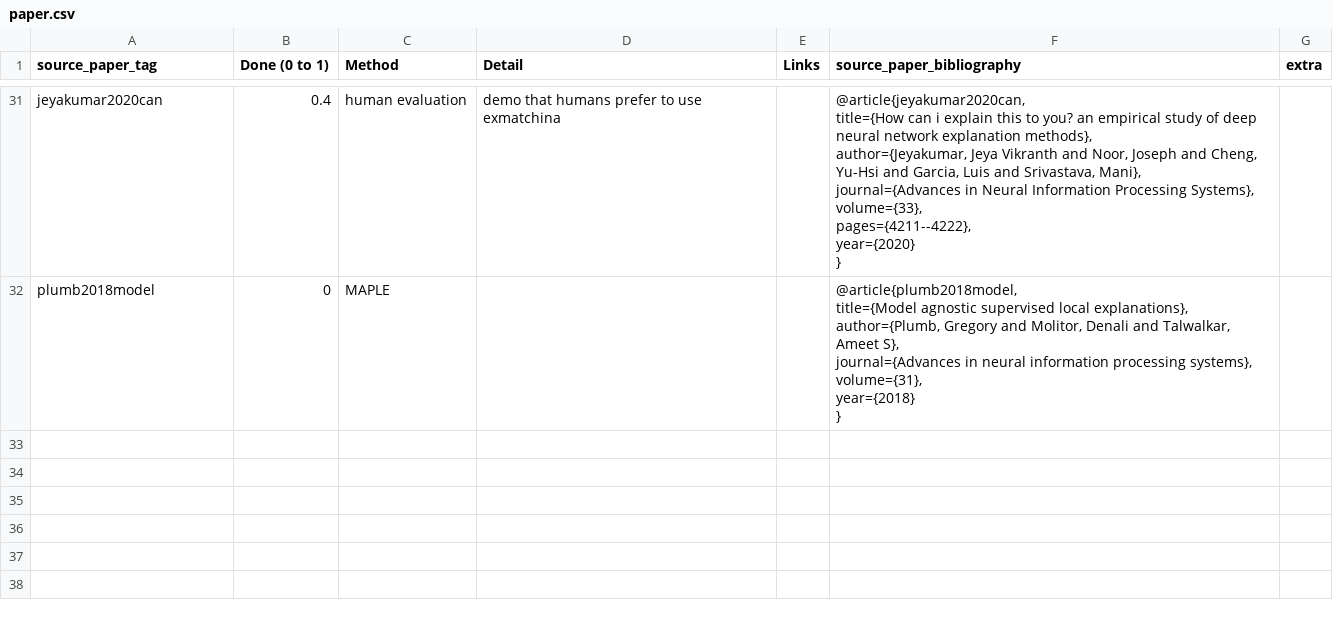
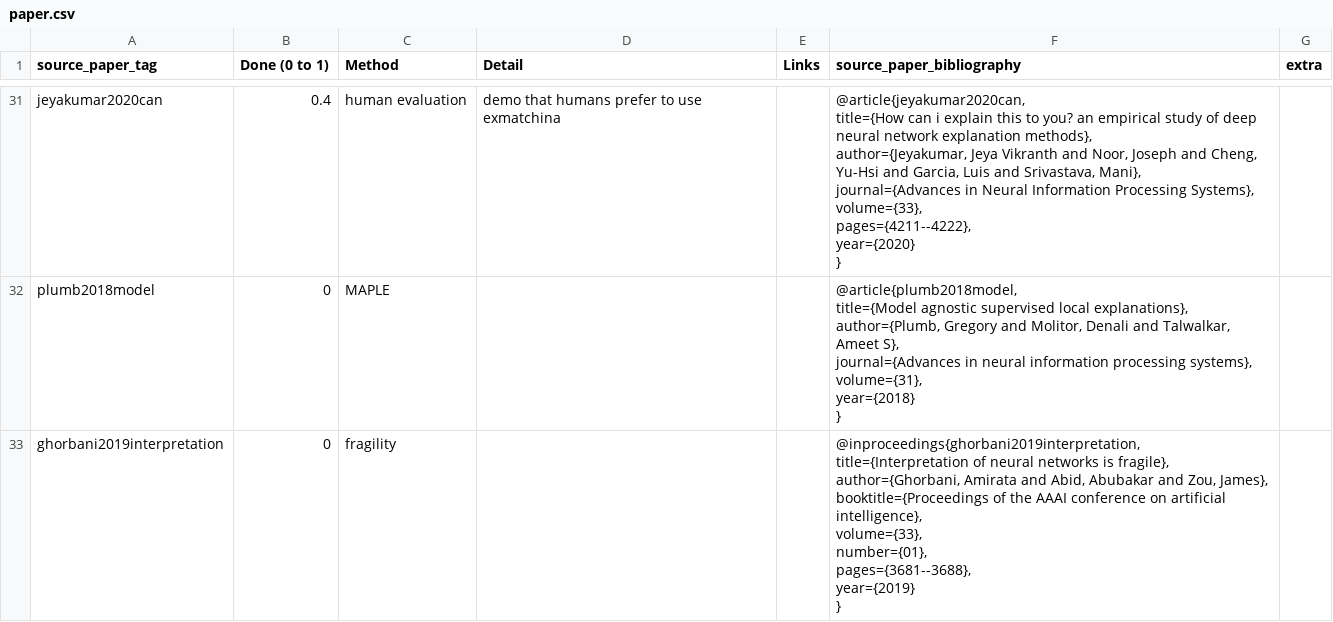
Before and after one commit to Karim-53/Compare-xAI, a CSV file: data/01_raw/paper.csv, drawn as a sheet; only a part is shown, gaps mark what is left out; ↵ is a line break in a cell; the diff names each change by its address in the sheet, - before the commit and + after, or states it on an @@ line.

Commit message:
category justification

```diff
--- a/data/01_raw/paper.csv
+++ b/data/01_raw/paper.csv
+row 33: ghorbani2019interpretation | 0 | fragility |  |  | @inproceedings{ghorbani2019interpretation, ↵ title={Interpretation of neural networks is fragile}, ↵ author={Ghorbani, Amirata and Abid, Abubakar and Zou, James}, ↵ booktitle={Proceedings of the AAAI conference on artificial intelligence}, ↵ volume={33}, ↵ number={01}, ↵ pages={3681--3688}, ↵ year={2019} ↵ }
```
